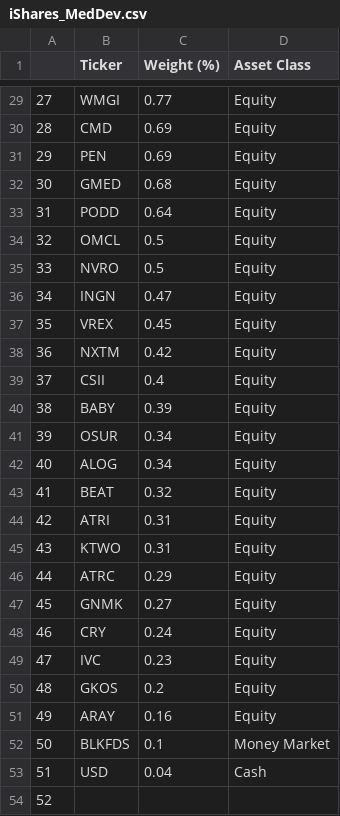
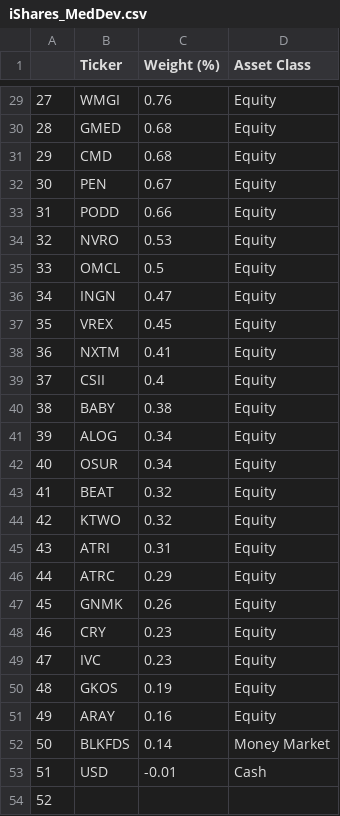
Before and after one commit to kshahzada/ETF-Scraping, a CSV file: ETFData/iShares_MedDev.csv, drawn as a sheet; only a part is shown, gaps mark what is left out; the diff covers the shown part only.

```diff
--- a/ETFData/iShares_MedDev.csv
+++ b/ETFData/iShares_MedDev.csv
@@ -29,26 +29,26 @@
-27,WMGI,0.77,Equity
-28,CMD,0.69,Equity
-29,PEN,0.69,Equity
-30,GMED,0.68,Equity
-31,PODD,0.64,Equity
-32,OMCL,0.5,Equity
-33,NVRO,0.5,Equity
+27,WMGI,0.76,Equity
+28,GMED,0.68,Equity
+29,CMD,0.68,Equity
+30,PEN,0.67,Equity
+31,PODD,0.66,Equity
+32,NVRO,0.53,Equity
+33,OMCL,0.5,Equity
 34,INGN,0.47,Equity
 35,VREX,0.45,Equity
-36,NXTM,0.42,Equity
+36,NXTM,0.41,Equity
 37,CSII,0.4,Equity
-38,BABY,0.39,Equity
-39,OSUR,0.34,Equity
-40,ALOG,0.34,Equity
+38,BABY,0.38,Equity
+39,ALOG,0.34,Equity
+40,OSUR,0.34,Equity
 41,BEAT,0.32,Equity
-42,ATRI,0.31,Equity
-43,KTWO,0.31,Equity
+42,KTWO,0.32,Equity
+43,ATRI,0.31,Equity
 44,ATRC,0.29,Equity
-45,GNMK,0.27,Equity
-46,CRY,0.24,Equity
+45,GNMK,0.26,Equity
+46,CRY,0.23,Equity
 47,IVC,0.23,Equity
-48,GKOS,0.2,Equity
+48,GKOS,0.19,Equity
 49,ARAY,0.16,Equity
-50,BLKFDS,0.1,Money Market
-51,USD,0.04,Cash
+50,BLKFDS,0.14,Money Market
+51,USD,-0.01,Cash
 52, ,,
```
Also changed, not shown: 29 edited cells elsewhere in this file, DailyStockData/directory.csv, ETFData/iShares_HealthCare.csv, 2 other files.
